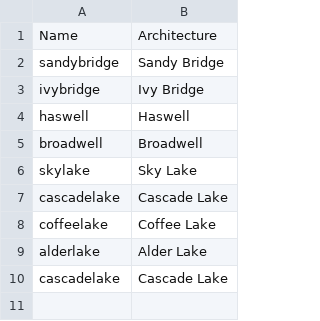
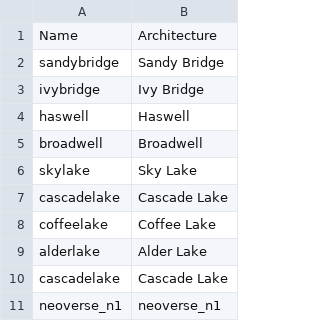
Before and after one commit to maxhoesel/master-thesis-kepler, a CSV file: data/normalized_cpu_arch.csv, drawn as a sheet.

```diff
--- a/data/normalized_cpu_arch.csv
+++ b/data/normalized_cpu_arch.csv
@@ -10 +10,2 @@ alderlake,Alder Lake
 cascadelake,Cascade Lake
+neoverse_n1,neoverse_n1
```
Also changed, not shown: 3 other files.
